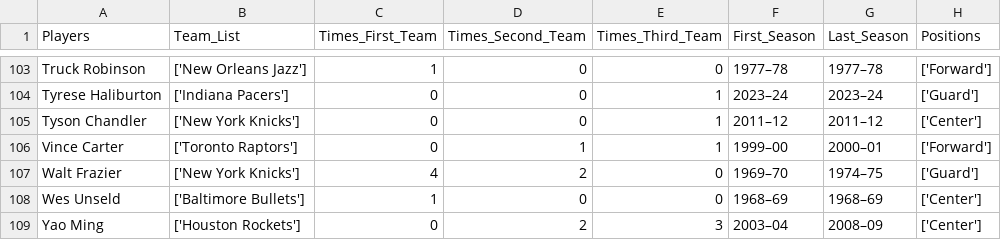
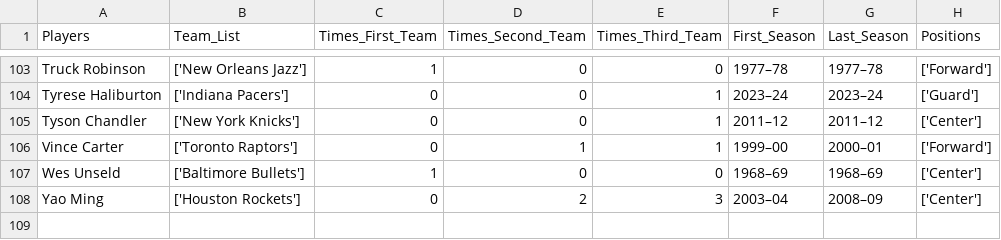
Before and after one commit to zwayne24/NBA-Extravaganza, a CSV file: allNBARemaining.csv, drawn as a sheet; only a part is shown, gaps mark what is left out.

```diff
--- a/allNBARemaining.csv
+++ b/allNBARemaining.csv
@@ -106,3 +106,2 @@ Tyson Chandler,['New York Knicks'],0,0,1,2011–12,2011–12,['Center']
 Vince Carter,['Toronto Raptors'],0,1,1,1999–00,2000–01,['Forward']
-Walt Frazier,['New York Knicks'],4,2,0,1969–70,1974–75,['Guard']
 Wes Unseld,['Baltimore Bullets'],1,0,0,1968–69,1968–69,['Center']
```
Also changed, not shown: 1 other file.
